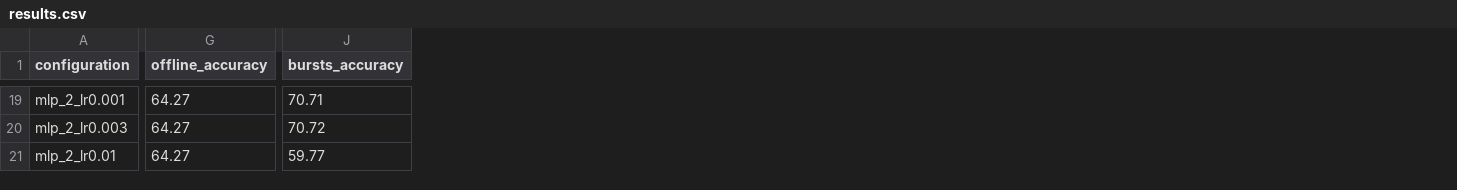
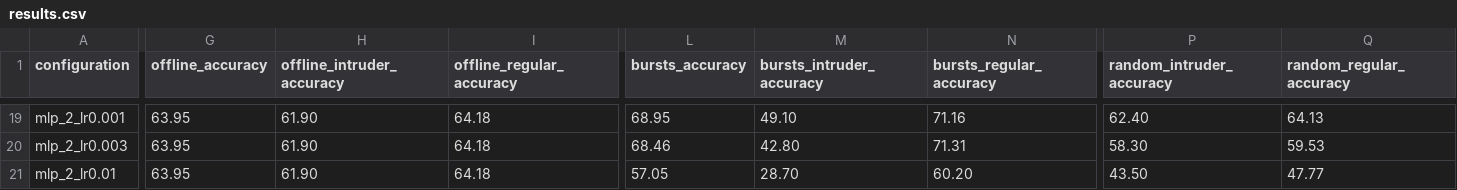
Before and after one commit to rtous/goldfish, a CSV file: experiments_all/experiment1/results.csv, drawn as a sheet; only a part is shown, gaps mark what is left out; addresses are those after the commit; the diff covers the shown part only; the diff names each change by its address in the sheet, - before the commit and + after, or states it on an @@ line.

```diff
--- a/experiments_all/experiment1/results.csv
+++ b/experiments_all/experiment1/results.csv
+column H (offline_intruder_accuracy), rows 19-21: all 61.90
+column I (offline_regular_accuracy), rows 19-21: all 64.18
+column M (bursts_intruder_accuracy), rows 19-21: 49.10 | 42.80 | 28.70
+column N (bursts_regular_accuracy), rows 19-21: 71.16 | 71.31 | 60.20
+column P (random_intruder_accuracy), rows 19-21: 62.40 | 58.30 | 43.50
+column Q (random_regular_accuracy), rows 19-21: 64.13 | 59.53 | 47.77
-G19:G21 (offline_accuracy): 64.27
+G19:G21 (offline_accuracy): 63.95
-L19 (bursts_accuracy): 70.71
+L19 (bursts_accuracy): 68.95
-L20 (bursts_accuracy): 70.72
+L20 (bursts_accuracy): 68.46
-L21 (bursts_accuracy): 59.77
+L21 (bursts_accuracy): 57.05
```
Also changed, not shown: 73 edited cells elsewhere in this file, 50 other files.
